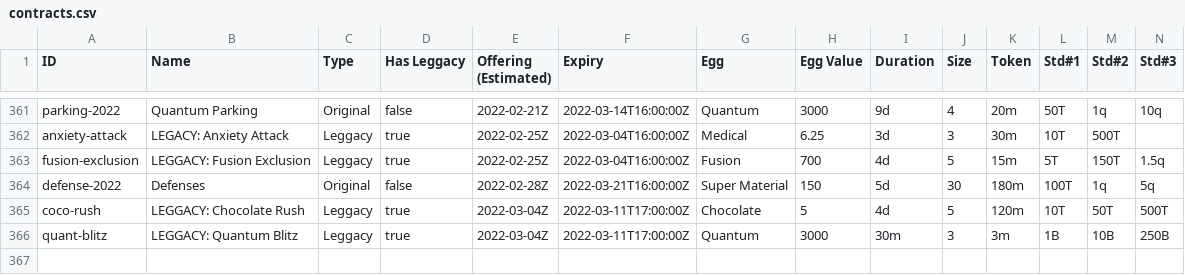
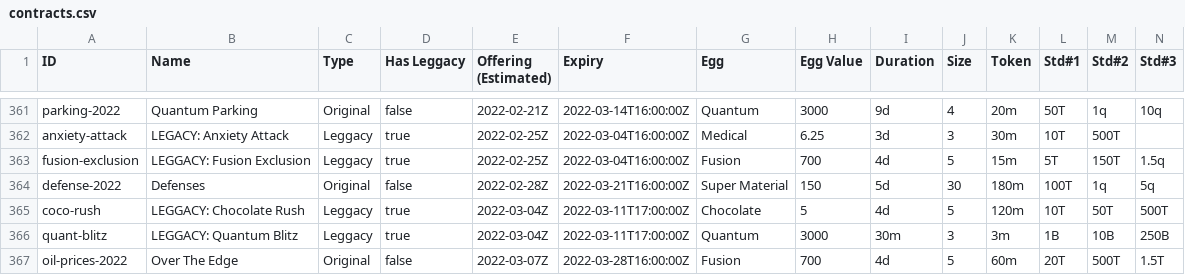
Before and after one commit to fanaticscripter/EggContractor, a CSV file: misc/ContractAggregator/data/contracts.csv, drawn as a sheet; only a part is shown, gaps mark what is left out; rows hold the shown columns only; the diff names each change by its address in the sheet, - before the commit and + after, or states it on an @@ line.

```diff
--- a/misc/ContractAggregator/data/contracts.csv
+++ b/misc/ContractAggregator/data/contracts.csv
+row 367: oil-prices-2022 | Over The Edge | Original | false | 2022-03-07Z | 2022-03-28T16:00:00Z | Fusion | 700 | 4d | 5 | 60m | 20T | 500T | 1.5T
```
